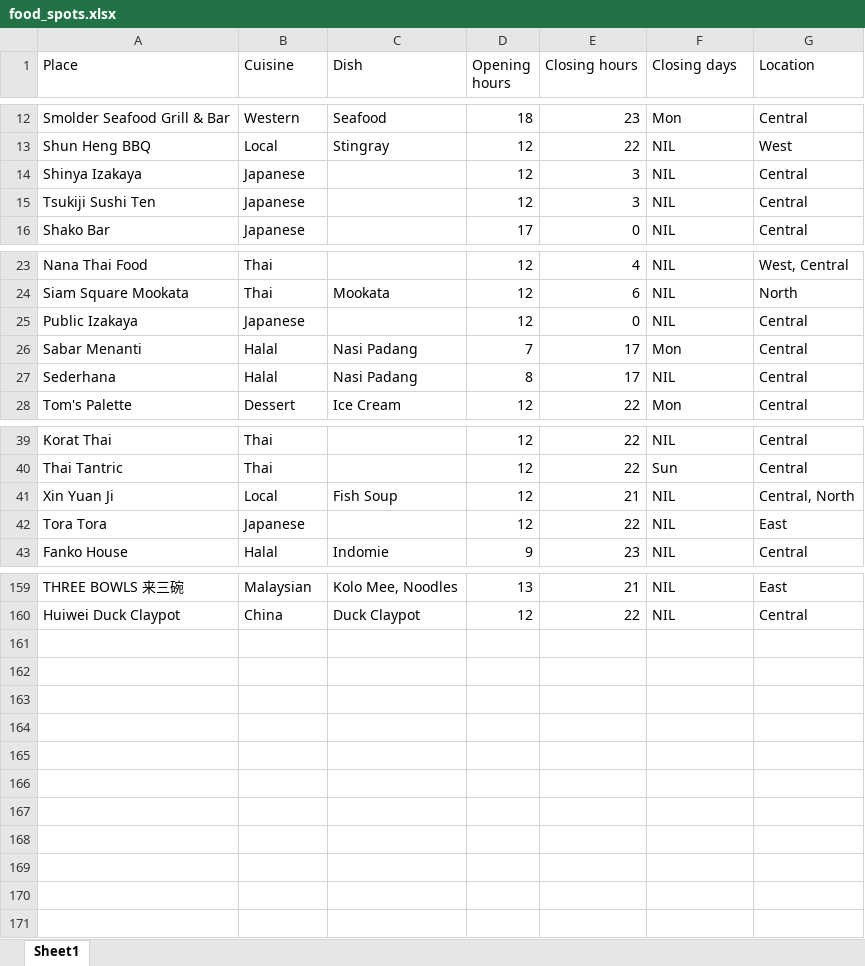
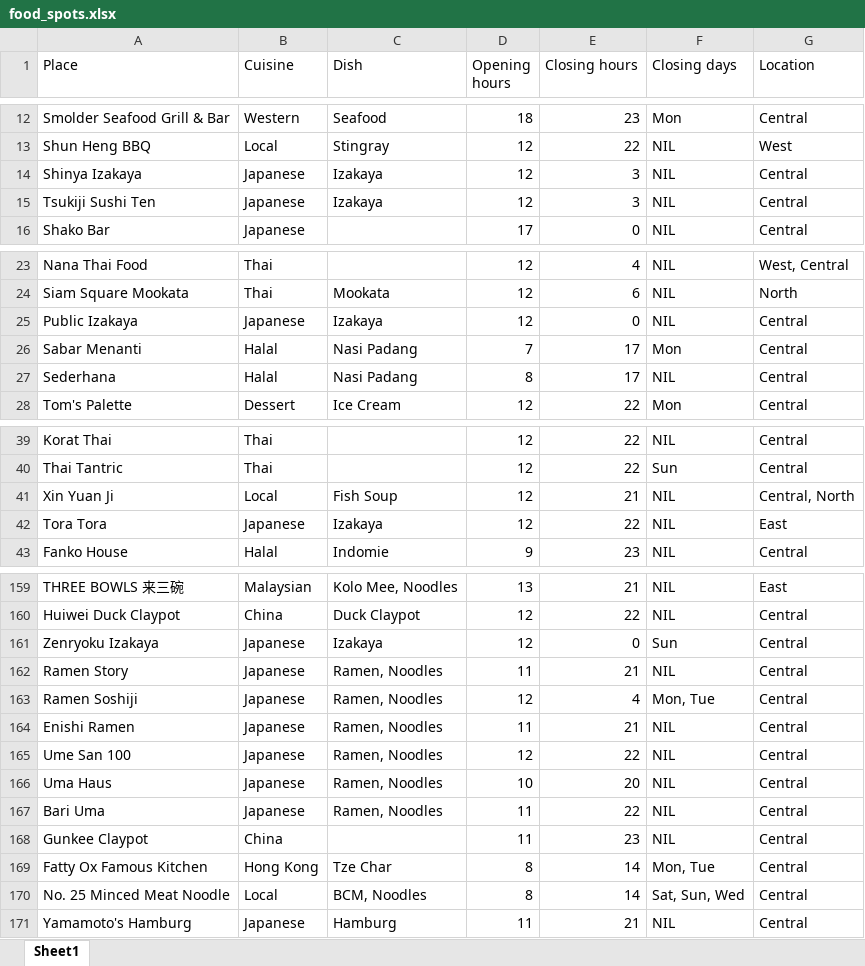
Before and after one commit to dlimtx/food-spot-selector, an Excel workbook: food_spots.xlsx, sheet Sheet1, drawn as a sheet; only a part is shown, gaps mark what is left out; values as stored, in another font and other column widths than the file's, no borders; the diff names each change by its address in the sheet, - before the commit and + after, or states it on an @@ line.

```diff
--- a/food_spots.xlsx (sheet Sheet1)
+++ b/food_spots.xlsx (sheet Sheet1)
-C14:C15 (Dish): (empty)
+C14:C15 (Dish): Izakaya
-C25 (Dish): (empty)
+C25 (Dish): Izakaya
-C42 (Dish): (empty)
+C42 (Dish): Izakaya
+row 161: Zenryoku Izakaya | Japanese | Izakaya | 12 | 0 | Sun | Central
+row 162: Ramen Story | Japanese | Ramen, Noodles | 11 | 21 | NIL | Central
+row 163: Ramen Soshiji | Japanese | Ramen, Noodles | 12 | 4 | Mon, Tue | Central
+row 164: Enishi Ramen | Japanese | Ramen, Noodles | 11 | 21 | NIL | Central
+row 165: Ume San 100 | Japanese | Ramen, Noodles | 12 | 22 | NIL | Central
+row 166: Uma Haus | Japanese | Ramen, Noodles | 10 | 20 | NIL | Central
+row 167: Bari Uma | Japanese | Ramen, Noodles | 11 | 22 | NIL | Central
+row 168: Gunkee Claypot | China |  | 11 | 23 | NIL | Central
+row 169: Fatty Ox Famous Kitchen | Hong Kong | Tze Char | 8 | 14 | Mon, Tue | Central
+row 170: No. 25 Minced Meat Noodle | Local | BCM, Noodles | 8 | 14 | Sat, Sun, Wed | Central
+row 171: Yamamoto's Hamburg | Japanese | Hamburg | 11 | 21 | NIL | Central
```
Also changed, not shown: 1 other file.
